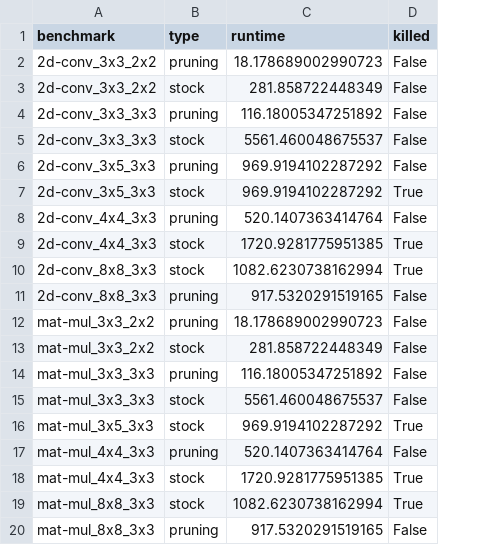
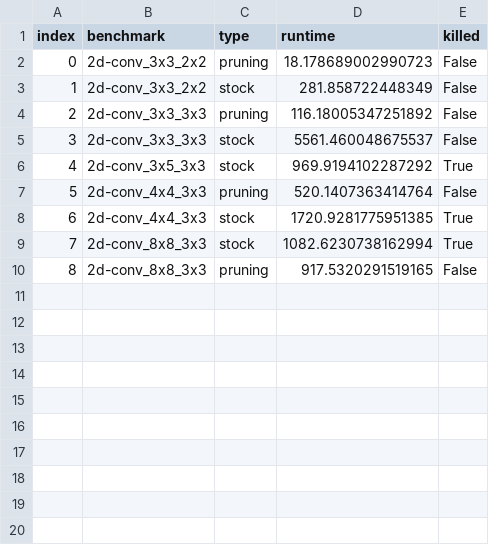
Before and after one commit to sgpthomas/comp-gen, a CSV file: server/figs/data/compile_times.csv, drawn as a sheet; removed rows and columns are numbered as before the commit, all else as after; the diff names each change by its address in the sheet, - before the commit and + after, or states it on an @@ line.

Commit message:
add synthesis jobs to server so that we can do ruleset synthesis in the new framework

```diff
--- a/server/figs/data/compile_times.csv
+++ b/server/figs/data/compile_times.csv
+column A (index), rows 2-10: 0 | 1 | 2 | 3 | 4 | 5 | 6 | 7 | 8
-row 6: 2d-conv_3x5_3x3 | pruning | 969.9194102287292 | False
-row 12: mat-mul_3x3_2x2 | pruning | 18.178689002990723 | False
-row 13: mat-mul_3x3_2x2 | stock | 281.858722448349 | False
-row 14: mat-mul_3x3_3x3 | pruning | 116.18005347251892 | False
-row 15: mat-mul_3x3_3x3 | stock | 5561.460048675537 | False
-row 16: mat-mul_3x5_3x3 | stock | 969.9194102287292 | True
-row 17: mat-mul_4x4_3x3 | pruning | 520.1407363414764 | False
-row 18: mat-mul_4x4_3x3 | stock | 1720.9281775951385 | True
-row 19: mat-mul_8x8_3x3 | stock | 1082.6230738162994 | True
-row 20: mat-mul_8x8_3x3 | pruning | 917.5320291519165 | False
```
Also changed, not shown: server/figs/data/est_cycles.csv, server/figs/data/stock_cycles.csv, 8 other files.
